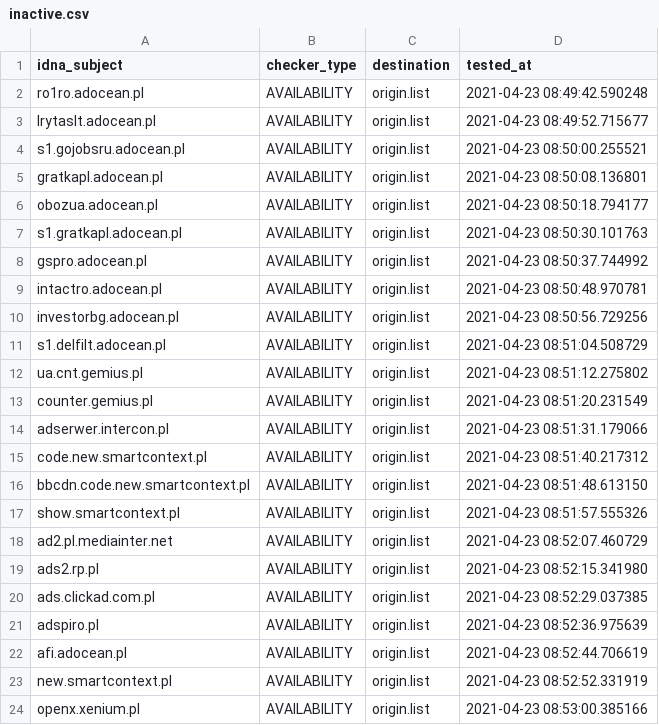
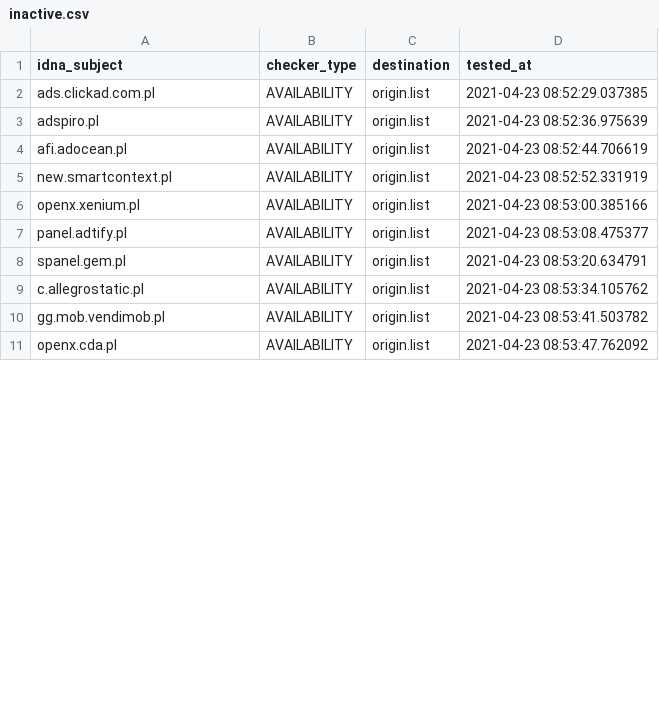
Before and after one commit to dead-hosts/.pl-host-file_git_xxcriticxx, a CSV file: .pyfunceble/inactive.csv, drawn as a sheet; only a part is shown; the shorter side is filled out with more unchanged rows; the diff covers the shown part only.

```diff
--- a/.pyfunceble/inactive.csv
+++ b/.pyfunceble/inactive.csv
@@ -1,20 +1,2 @@
 idna_subject,checker_type,destination,tested_at
-ro1ro.adocean.pl,AVAILABILITY,origin.list,2021-04-23 08:49:42.590248
-lrytaslt.adocean.pl,AVAILABILITY,origin.list,2021-04-23 08:49:52.715677
-s1.gojobsru.adocean.pl,AVAILABILITY,origin.list,2021-04-23 08:50:00.255521
-gratkapl.adocean.pl,AVAILABILITY,origin.list,2021-04-23 08:50:08.136801
-obozua.adocean.pl,AVAILABILITY,origin.list,2021-04-23 08:50:18.794177
-s1.gratkapl.adocean.pl,AVAILABILITY,origin.list,2021-04-23 08:50:30.101763
-gspro.adocean.pl,AVAILABILITY,origin.list,2021-04-23 08:50:37.744992
-intactro.adocean.pl,AVAILABILITY,origin.list,2021-04-23 08:50:48.970781
-investorbg.adocean.pl,AVAILABILITY,origin.list,2021-04-23 08:50:56.729256
-s1.delfilt.adocean.pl,AVAILABILITY,origin.list,2021-04-23 08:51:04.508729
-ua.cnt.gemius.pl,AVAILABILITY,origin.list,2021-04-23 08:51:12.275802
-counter.gemius.pl,AVAILABILITY,origin.list,2021-04-23 08:51:20.231549
-adserwer.intercon.pl,AVAILABILITY,origin.list,2021-04-23 08:51:31.179066
-code.new.smartcontext.pl,AVAILABILITY,origin.list,2021-04-23 08:51:40.217312
-bbcdn.code.new.smartcontext.pl,AVAILABILITY,origin.list,2021-04-23 08:51:48.613150
-show.smartcontext.pl,AVAILABILITY,origin.list,2021-04-23 08:51:57.555326
-ad2.pl.mediainter.net,AVAILABILITY,origin.list,2021-04-23 08:52:07.460729
-ads2.rp.pl,AVAILABILITY,origin.list,2021-04-23 08:52:15.341980
 ads.clickad.com.pl,AVAILABILITY,origin.list,2021-04-23 08:52:29.037385
```
Also changed, not shown: 18 added rows elsewhere in this file, 9 other files.
